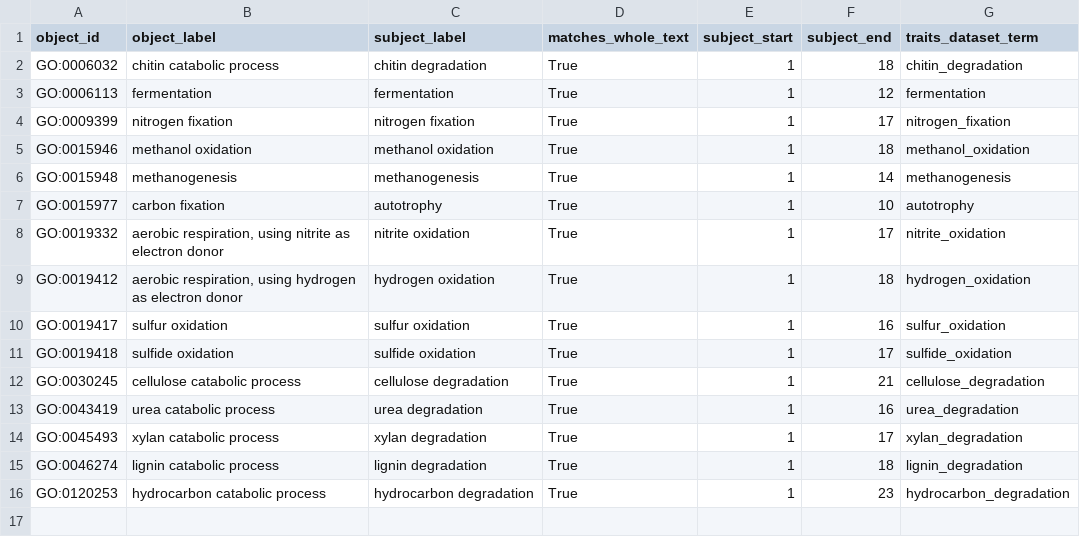
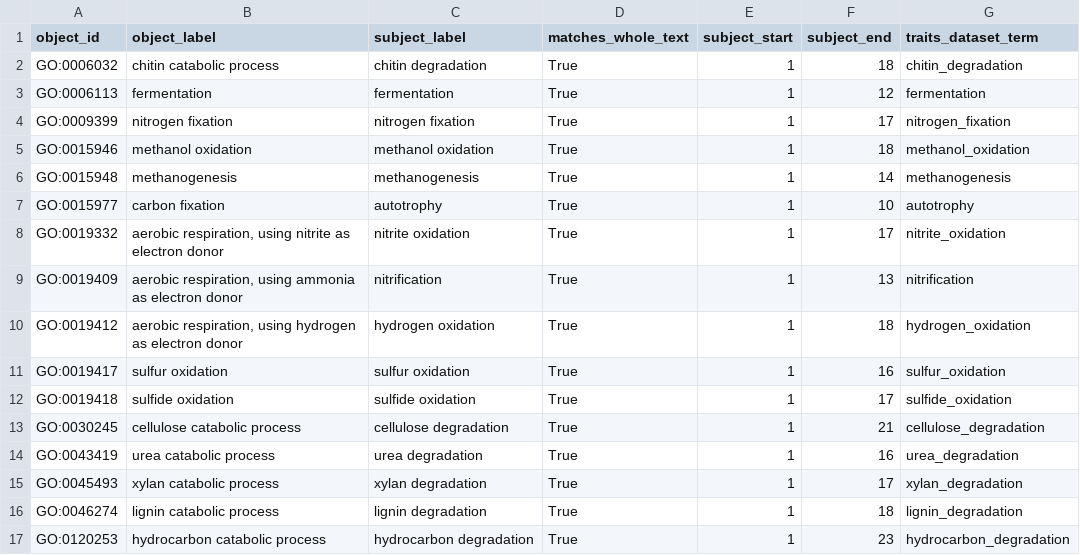
Before and after one commit to Knowledge-Graph-Hub/kg-microbe, a TSV file: data/raw/nlp/output/go_ner.tsv, drawn as a sheet.

```diff
--- a/data/raw/nlp/output/go_ner.tsv
+++ b/data/raw/nlp/output/go_ner.tsv
@@ -8,2 +8,3 @@ GO:0015977	carbon fixation	autotrophy	True	1	10	autotrophy
 GO:0019332	aerobic respiration, using nitrite as electron donor	nitrite oxidation	True	1	17	nitrite_oxidation
+GO:0019409	aerobic respiration, using ammonia as electron donor	nitrification	True	1	13	nitrification
 GO:0019412	aerobic respiration, using hydrogen as electron donor	hydrogen oxidation	True	1	18	hydrogen_oxidation
```
Also changed, not shown: 7 other files.
